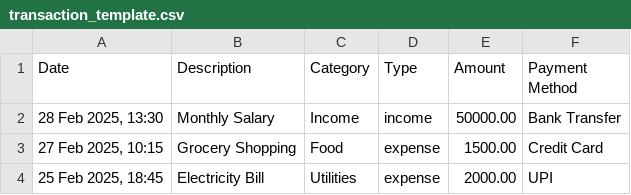
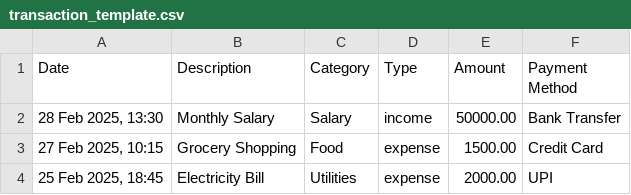
Before and after one commit to AmayVikram/FlowFin, a CSV file: public/downloads/transaction_template.csv, drawn as a sheet.

```diff
--- a/public/downloads/transaction_template.csv
+++ b/public/downloads/transaction_template.csv
@@ -1,3 +1,3 @@
 Date,Description,Category,Type,Amount,Payment Method
-"28 Feb 2025, 13:30","Monthly Salary","Income","income","50000.00","Bank Transfer"
+"28 Feb 2025, 13:30","Monthly Salary","Salary","income","50000.00","Bank Transfer"
 "27 Feb 2025, 10:15","Grocery Shopping","Food","expense","1500.00","Credit Card"
```
Also changed, not shown: 3 other files.
